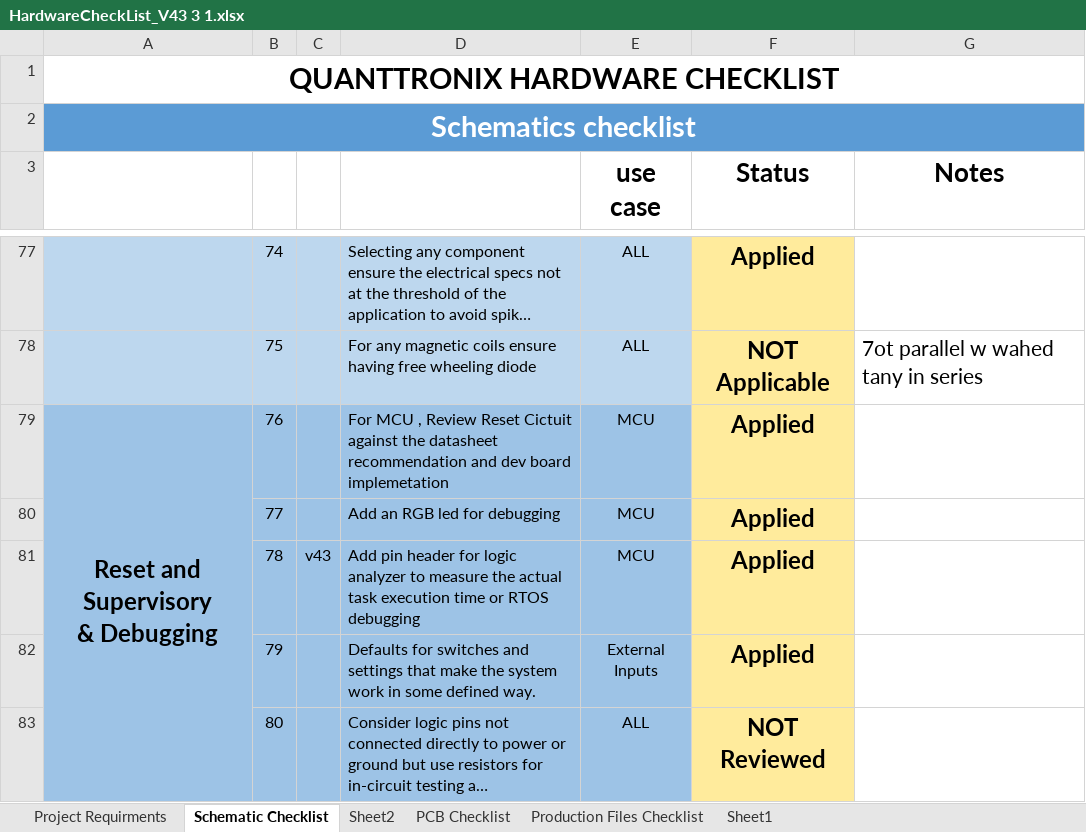
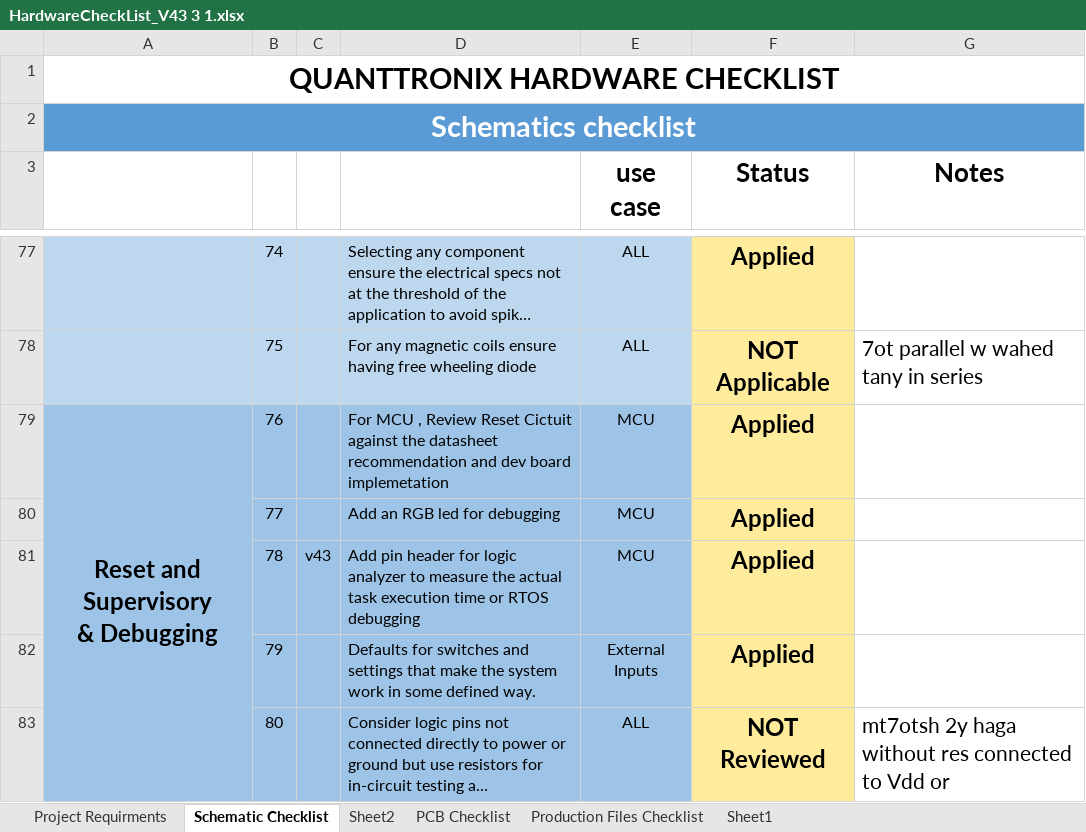
Before and after one commit to MoustafaAhmed01/STM32_kICAD, an Excel workbook: Documents/HardwareCheckList_V43 3 1.xlsx, sheet Schematic Checklist, drawn as a sheet; only a part is shown, gaps mark what is left out; long unchanged cells end in …; values as stored, in another font and other column widths than the file's, no borders; conditional formats not drawn; the diff names each change by its address in the sheet, - before the commit and + after, or states it on an @@ line.

```diff
--- a/Documents/HardwareCheckList_V43 3 1.xlsx (sheet Schematic Checklist)
+++ b/Documents/HardwareCheckList_V43 3 1.xlsx (sheet Schematic Checklist)
-G83 (Notes): (empty)
+G83 (Notes): mt7otsh 2y haga without res connected to Vdd or
```
Also changed, not shown: sheet PCB Checklist, 10 other files.
